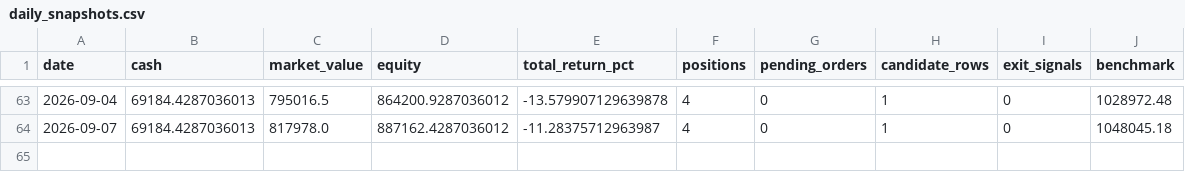
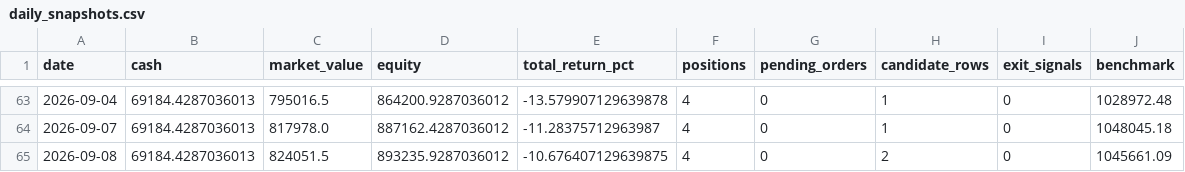
Before and after one commit to ryan900208-ux/-, a CSV file: docs/outputs/paper_trading/daily_snapshots.csv, drawn as a sheet; only a part is shown, gaps mark what is left out.

```diff
--- a/docs/outputs/paper_trading/daily_snapshots.csv
+++ b/docs/outputs/paper_trading/daily_snapshots.csv
@@ -64 +64,2 @@
 2026-09-07,69184.4287036013,817978.0,887162.4287036012,-11.28375712963987,4,0,1,0,1048045.18
+2026-09-08,69184.4287036013,824051.5,893235.9287036012,-10.676407129639875,4,0,2,0,1045661.09
```
Also changed, not shown: 4 other files.
